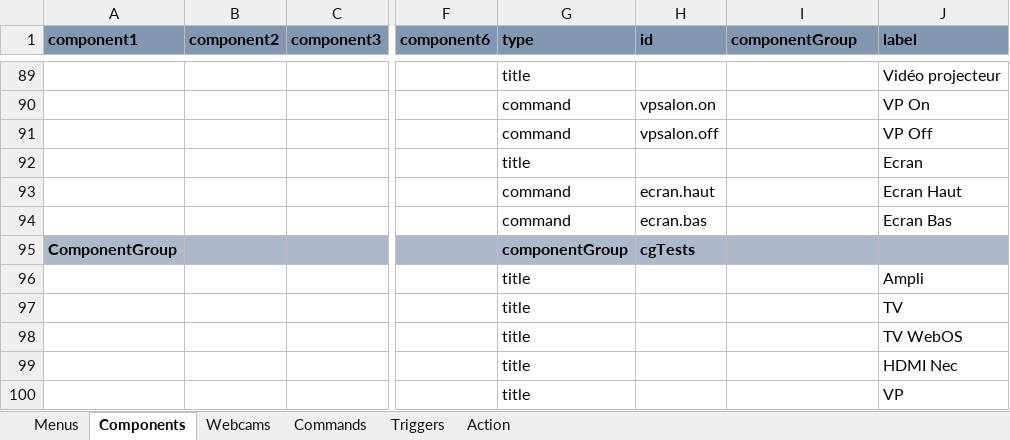
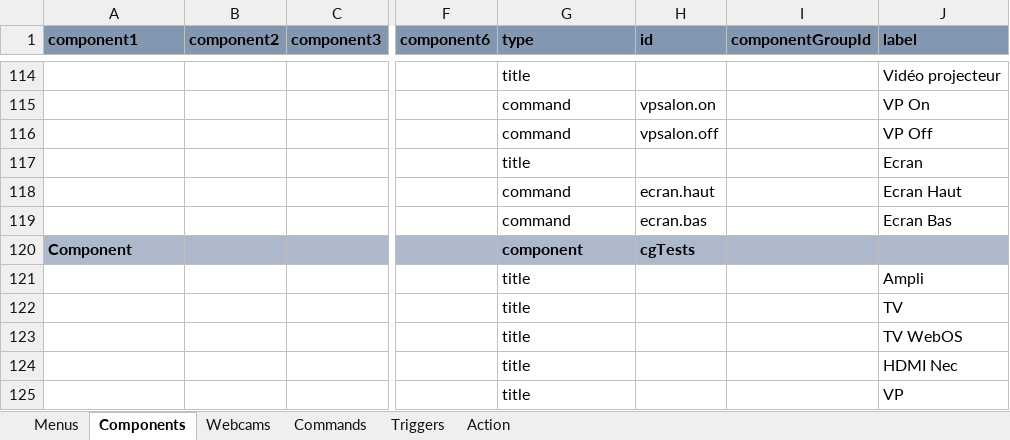
Before and after one commit to thunderace/domo-app, an Excel workbook: tools/ngDomo.xlsm, sheet Components, drawn as a sheet; only a part is shown, gaps mark what is left out; values as stored, in another font and other column widths than the file's, no borders; charts and pictures not drawn; addresses are those after the commit; the diff covers the shown part only; the diff names each change by its address in the sheet, - before the commit and + after, or states it on an @@ line.

```diff
--- a/tools/ngDomo.xlsm (sheet Components)
+++ b/tools/ngDomo.xlsm (sheet Components)
-I1: componentGroup
+I1: componentGroupId
-A120 (component1): ComponentGroup
+A120 (component1): Component
-G120 (type): componentGroup
+G120 (type): component
```
Also changed, not shown: 28 added rows, 3 removed rows, 22 edited cells and cell formats elsewhere in this sheet, formulas that keep their value, charts or pictures, 6 other files.
